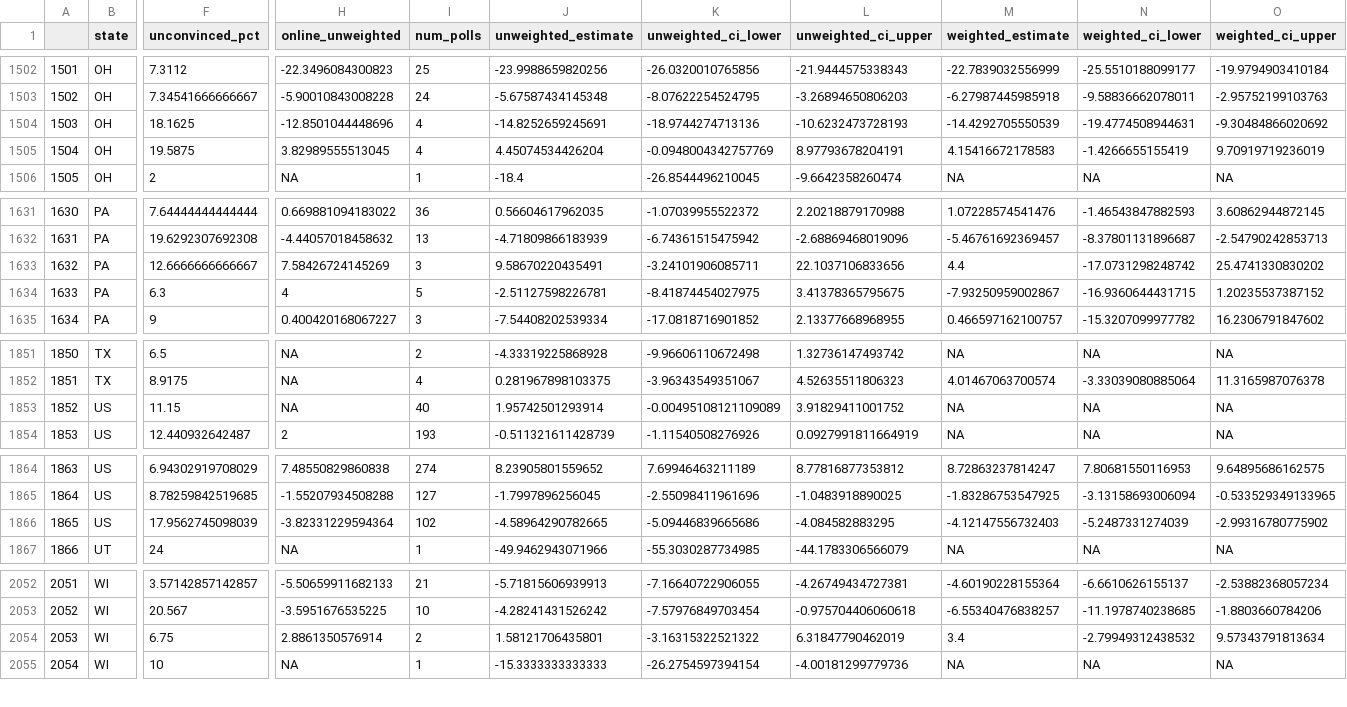
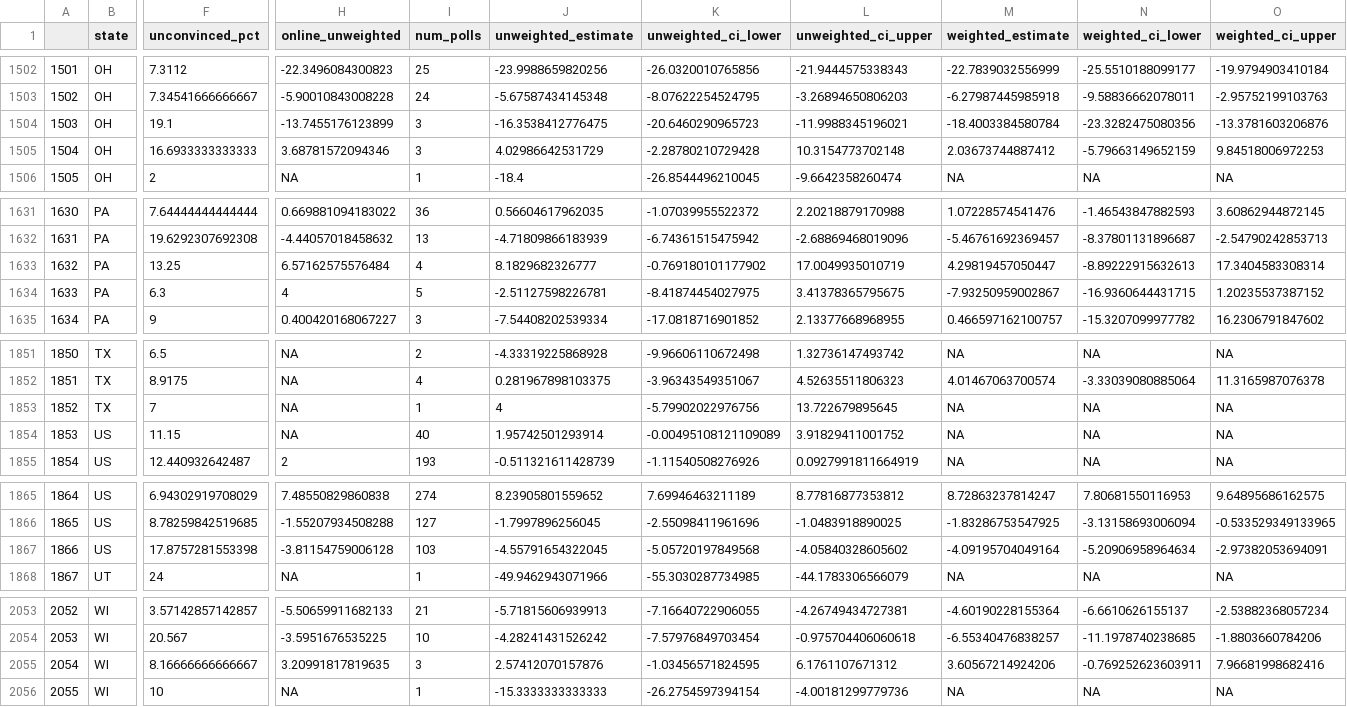
Before and after one commit to BPR-Data-Team/ElectionModel2024, a CSV file: cleaned_data/AllPolls.csv, drawn as a sheet; only a part is shown, gaps mark what is left out; removed rows and columns are numbered as before the commit, all else as after; rows hold the shown columns only; the diff names each change by its address in the sheet, - before the commit and + after, or states it on an @@ line.

```diff
--- a/cleaned_data/AllPolls.csv
+++ b/cleaned_data/AllPolls.csv
-row 1504: 1503 | OH | 18.1625 | -12.8501044448696 | 4 | -14.8252659245691 | -18.9744274713136 | -10.6232473728193 | -14.4292705550539 | -19.4774508944631 | -9.30484866020692
-row 1505: 1504 | OH | 19.5875 | 3.82989555513045 | 4 | 4.45074534426204 | -0.0948004342757769 | 8.97793678204191 | 4.15416672178583 | -1.4266655155419 | 9.70919719236019
+row 1504: 1503 | OH | 19.1 | -13.7455176123899 | 3 | -16.3538412776475 | -20.6460290965723 | -11.9988345196021 | -18.4003384580784 | -23.3282475080356 | -13.3781603206876
+row 1505: 1504 | OH | 16.6933333333333 | 3.68781572094346 | 3 | 4.02986642531729 | -2.28780210729428 | 10.3154773702148 | 2.03673744887412 | -5.79663149652159 | 9.84518006972253
-F1633 (unconvinced_pct): 12.6666666666667
+F1633 (unconvinced_pct): 13.25
-H1633 (online_unweighted): 7.58426724145269
+H1633 (online_unweighted): 6.57162575576484
-I1633 (num_polls): 3
+I1633 (num_polls): 4
-J1633 (unweighted_estimate): 9.58670220435491
+J1633 (unweighted_estimate): 8.1829682326777
-K1633 (unweighted_ci_lower): -3.24101906085711
+K1633 (unweighted_ci_lower): -0.769180101177902
-L1633 (unweighted_ci_upper): 22.1037106833656
+L1633 (unweighted_ci_upper): 17.0049935010719
-M1633 (weighted_estimate): 4.4
+M1633 (weighted_estimate): 4.29819457050447
-N1633 (weighted_ci_lower): -17.0731298248742
+N1633 (weighted_ci_lower): -8.89222915632613
-O1633 (weighted_ci_upper): 25.4741330830202
+O1633 (weighted_ci_upper): 17.3404583308314
+row 1853: 1852 | TX | 7 | NA | 1 | 4 | -5.79902022976756 | 13.722679895645 | NA | NA | NA
@@ column A renumbered from row 1854 down @@
-row 1866: 1865 | US | 17.9562745098039 | -3.82331229594364 | 102 | -4.58964290782665 | -5.09446839665686 | -4.084582883295 | -4.12147556732403 | -5.2487331274039 | -2.99316780775902
+row 1867: 1866 | US | 17.8757281553398 | -3.81154759006128 | 103 | -4.55791654322045 | -5.05720197849568 | -4.05840328605602 | -4.09195704049164 | -5.20906958964634 | -2.97382053694091
-F2055 (unconvinced_pct): 6.75
+F2055 (unconvinced_pct): 8.16666666666667
-H2055 (online_unweighted): 2.8861350576914
+H2055 (online_unweighted): 3.20991817819635
-I2055 (num_polls): 2
+I2055 (num_polls): 3
-J2055 (unweighted_estimate): 1.58121706435801
+J2055 (unweighted_estimate): 2.57412070157876
-K2055 (unweighted_ci_lower): -3.16315322521322
+K2055 (unweighted_ci_lower): -1.03456571824595
-L2055 (unweighted_ci_upper): 6.31847790462019
+L2055 (unweighted_ci_upper): 6.1761107671312
-M2055 (weighted_estimate): 3.4
+M2055 (weighted_estimate): 3.60567214924206
-N2055 (weighted_ci_lower): -2.79949312438532
+N2055 (weighted_ci_lower): -0.769252623603911
-O2055 (weighted_ci_upper): 9.57343791813634
+O2055 (weighted_ci_upper): 7.96681998682416
```
Also changed, not shown: cleaned_data/Demographics.csv, cleaned_data/GenPolling.csv, 3 other files.
